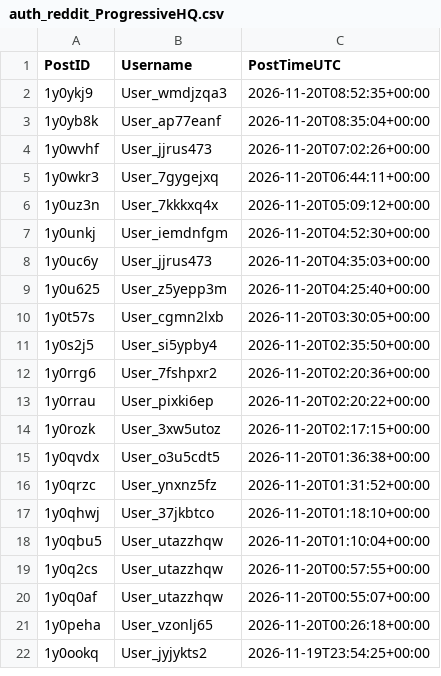
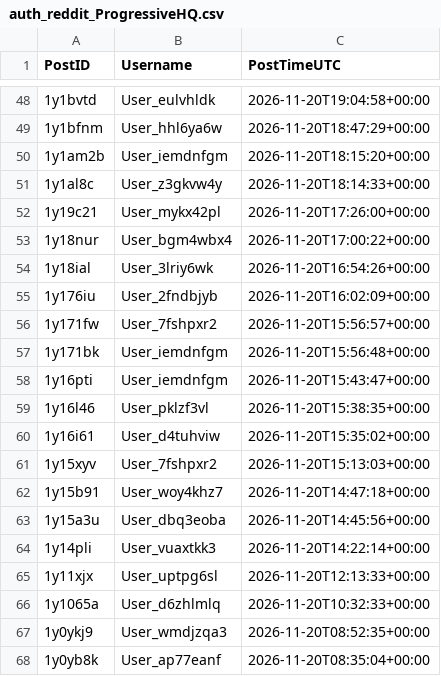
Before and after one commit to Ok-Stand-2128/Live-Reddit-Tracking, a CSV file: data/auth_reddit_ProgressiveHQ.csv, drawn as a sheet; only a part is shown, gaps mark what is left out; the shorter side is filled out with more unchanged rows; the diff covers the shown part only.

```diff
--- a/data/auth_reddit_ProgressiveHQ.csv
+++ b/data/auth_reddit_ProgressiveHQ.csv
@@ -2 +48,20 @@
+1y1bvtd,User_eulvhldk,2026-11-20T19:04:58+00:00
+1y1bfnm,User_hhl6ya6w,2026-11-20T18:47:29+00:00
+1y1am2b,User_iemdnfgm,2026-11-20T18:15:20+00:00
+1y1al8c,User_z3gkvw4y,2026-11-20T18:14:33+00:00
+1y19c21,User_mykx42pl,2026-11-20T17:26:00+00:00
+1y18nur,User_bgm4wbx4,2026-11-20T17:00:22+00:00
+1y18ial,User_3lriy6wk,2026-11-20T16:54:26+00:00
+1y176iu,User_2fndbjyb,2026-11-20T16:02:09+00:00
+1y171fw,User_7fshpxr2,2026-11-20T15:56:57+00:00
+1y171bk,User_iemdnfgm,2026-11-20T15:56:48+00:00
+1y16pti,User_iemdnfgm,2026-11-20T15:43:47+00:00
+1y16l46,User_pklzf3vl,2026-11-20T15:38:35+00:00
+1y16i61,User_d4tuhviw,2026-11-20T15:35:02+00:00
+1y15xyv,User_7fshpxr2,2026-11-20T15:13:03+00:00
+1y15b91,User_woy4khz7,2026-11-20T14:47:18+00:00
+1y15a3u,User_dbq3eoba,2026-11-20T14:45:56+00:00
+1y14pli,User_vuaxtkk3,2026-11-20T14:22:14+00:00
+1y11xjx,User_uptpg6sl,2026-11-20T12:13:33+00:00
+1y1065a,User_d6zhlmlq,2026-11-20T10:32:33+00:00
 1y0ykj9,User_wmdjzqa3,2026-11-20T08:52:35+00:00
```
Also changed, not shown: 46 added rows elsewhere in this file, data/auth_reddit_antitrump.csv, data/auth_reddit_conspiracy.csv, 10 other files.
